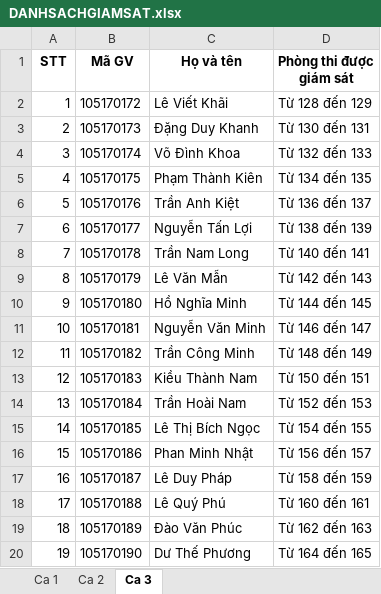
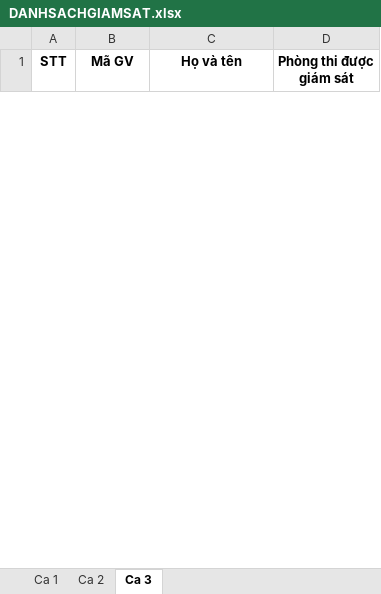
Before and after one commit to nhuquynhdayyy/exam-assignment, an Excel workbook: server_data/DANHSACHGIAMSAT.xlsx, sheet Ca 3, drawn as a sheet; only a part is shown; values as stored, in another font and other column widths than the file's, no borders; the diff covers the shown part only; the diff names each change by its address in the sheet, - before the commit and + after, or states it on an @@ line.

```diff
--- a/server_data/DANHSACHGIAMSAT.xlsx (sheet Ca 3)
+++ b/server_data/DANHSACHGIAMSAT.xlsx (sheet Ca 3)
-row 2: 1 | 105170172 | Lê Viết Khãi | Từ 128 đến 129
-row 3: 2 | 105170173 | Đặng Duy Khanh | Từ 130 đến 131
-row 4: 3 | 105170174 | Võ Đình Khoa | Từ 132 đến 133
-row 5: 4 | 105170175 | Phạm Thành Kiên | Từ 134 đến 135
-row 6: 5 | 105170176 | Trần Anh Kiệt | Từ 136 đến 137
-row 7: 6 | 105170177 | Nguyễn Tấn Lợi | Từ 138 đến 139
-row 8: 7 | 105170178 | Trần Nam Long | Từ 140 đến 141
-row 9: 8 | 105170179 | Lê Văn Mẫn | Từ 142 đến 143
-row 10: 9 | 105170180 | Hồ Nghĩa Minh | Từ 144 đến 145
-row 11: 10 | 105170181 | Nguyễn Văn Minh | Từ 146 đến 147
-row 12: 11 | 105170182 | Trần Công Minh | Từ 148 đến 149
-row 13: 12 | 105170183 | Kiều Thành Nam | Từ 150 đến 151
-row 14: 13 | 105170184 | Trần Hoài Nam | Từ 152 đến 153
-row 15: 14 | 105170185 | Lê Thị Bích Ngọc | Từ 154 đến 155
-row 16: 15 | 105170186 | Phan Minh Nhật | Từ 156 đến 157
-row 17: 16 | 105170187 | Lê Duy Pháp | Từ 158 đến 159
-row 18: 17 | 105170188 | Lê Quý Phú | Từ 160 đến 161
-row 19: 18 | 105170189 | Đào Văn Phúc | Từ 162 đến 163
-row 20: 19 | 105170190 | Dư Thế Phương | Từ 164 đến 165
```
Also changed, not shown: 381 removed rows, 34 edited cells and row numbers in column A elsewhere in this sheet, sheet Ca 2, sheet Ca 1, DANHSACHGIAMSAT.xlsx, DANHSACHPHANCONG.xlsx, 5 other files.
